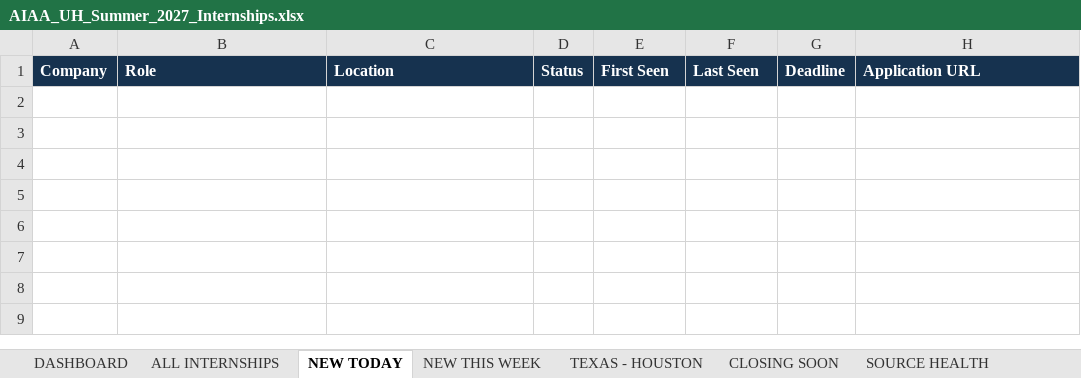
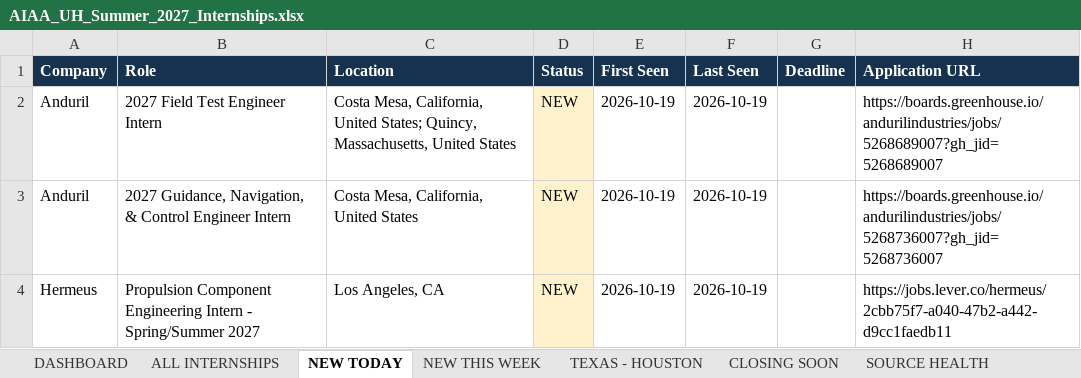
Before and after one commit to renee-makes-things/AIAA-UH-internships, an Excel workbook: AIAA_UH_Summer_2027_Internships.xlsx, sheet NEW TODAY, drawn as a sheet; values as stored, in another font and other column widths than the file's, no borders; the diff names each change by its address in the sheet, - before the commit and + after, or states it on an @@ line.

```diff
--- a/AIAA_UH_Summer_2027_Internships.xlsx (sheet NEW TODAY)
+++ b/AIAA_UH_Summer_2027_Internships.xlsx (sheet NEW TODAY)
+row 2: Anduril | 2027 Field Test Engineer Intern | Costa Mesa, California, United States; Quincy, Massachusetts, United States | NEW | 2026-10-19 | 2026-10-19 |  | https://boards.greenhouse.io/andurilindustries/jobs/5268689007?gh_jid=5268689007
+row 3: Anduril | 2027 Guidance, Navigation, & Control Engineer Intern | Costa Mesa, California, United States | NEW | 2026-10-19 | 2026-10-19 |  | https://boards.greenhouse.io/andurilindustries/jobs/5268736007?gh_jid=5268736007
+row 4: Hermeus | Propulsion Component Engineering Intern - Spring/Summer 2027 | Los Angeles, CA | NEW | 2026-10-19 | 2026-10-19 |  | https://jobs.lever.co/hermeus/2cbb75f7-a040-47b2-a442-d9cc1faedb11
```
Also changed, not shown: sheet ALL INTERNSHIPS, sheet SOURCE HEALTH, sheet NEW THIS WEEK, sheet TEXAS - HOUSTON, sheet DASHBOARD, 1 other file.
